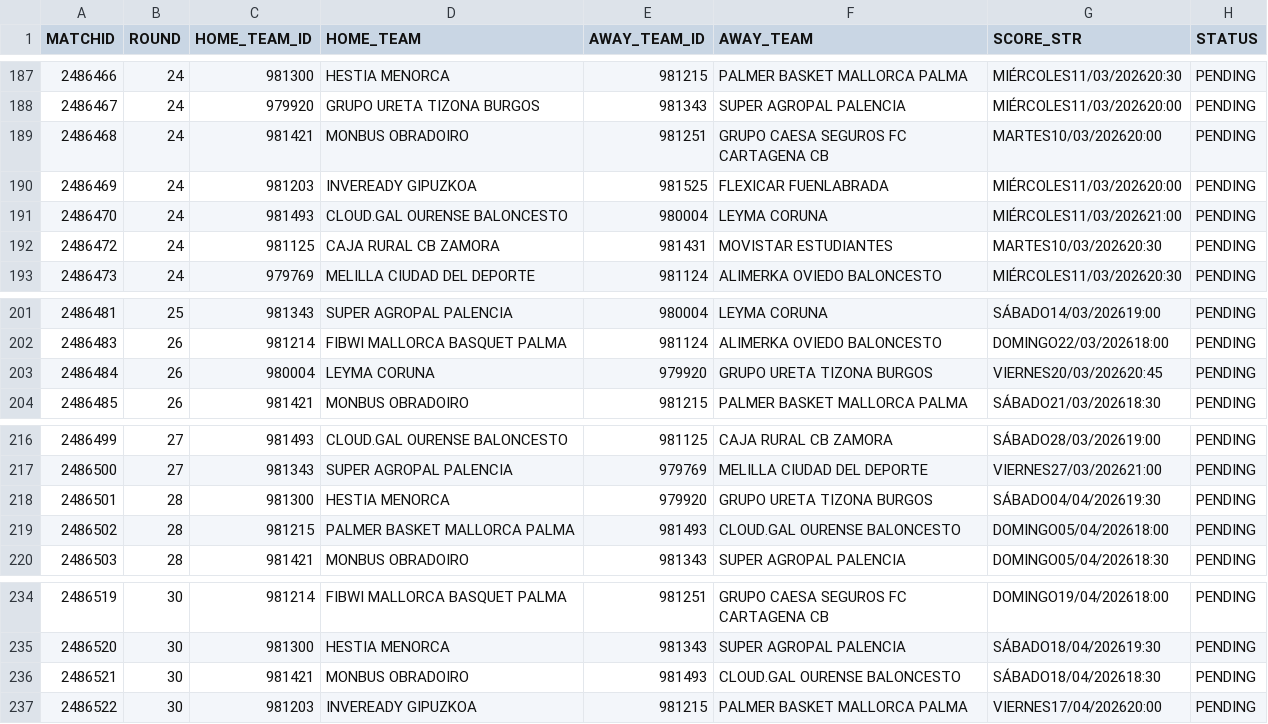
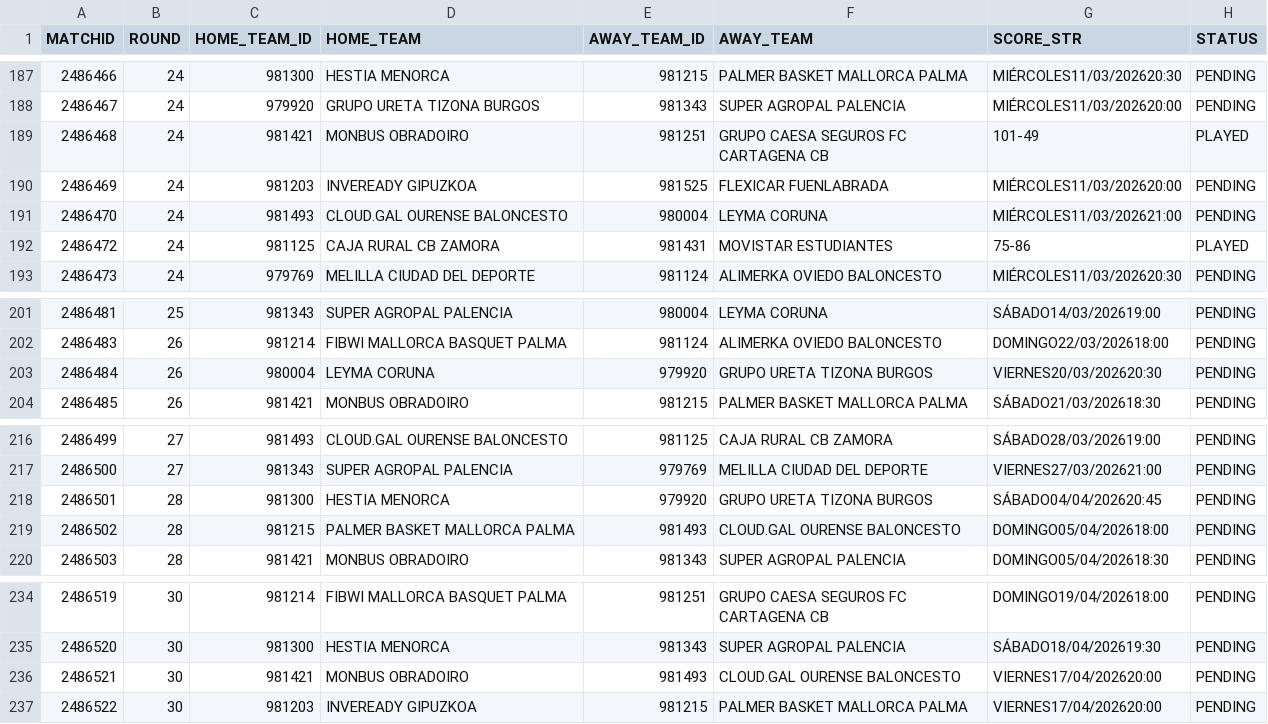
Before and after one commit to AnalyzingBasketball/PRIMERAFEB_2526, a CSV file: data/CALENDAR_PRIMERAFEB_2526.csv, drawn as a sheet; only a part is shown, gaps mark what is left out.

```diff
--- a/data/CALENDAR_PRIMERAFEB_2526.csv
+++ b/data/CALENDAR_PRIMERAFEB_2526.csv
@@ -188,6 +188,6 @@
 2486467,24,979920,GRUPO URETA TIZONA BURGOS,981343,SUPER AGROPAL PALENCIA,MIÉRCOLES11/03/202620:00,PENDING
-2486468,24,981421,MONBUS OBRADOIRO,981251,GRUPO CAESA SEGUROS FC CARTAGENA CB,MARTES10/03/202620:00,PENDING
+2486468,24,981421,MONBUS OBRADOIRO,981251,GRUPO CAESA SEGUROS FC CARTAGENA CB,101-49,PLAYED
 2486469,24,981203,INVEREADY GIPUZKOA,981525,FLEXICAR FUENLABRADA,MIÉRCOLES11/03/202620:00,PENDING
 2486470,24,981493,CLOUD.GAL OURENSE BALONCESTO,980004,LEYMA CORUNA,MIÉRCOLES11/03/202621:00,PENDING
-2486472,24,981125,CAJA RURAL CB ZAMORA,981431,MOVISTAR ESTUDIANTES,MARTES10/03/202620:30,PENDING
+2486472,24,981125,CAJA RURAL CB ZAMORA,981431,MOVISTAR ESTUDIANTES,75-86,PLAYED
 2486473,24,979769,MELILLA CIUDAD DEL DEPORTE,981124,ALIMERKA OVIEDO BALONCESTO,MIÉRCOLES11/03/202620:30,PENDING
@@ -202,3 +202,3 @@
 2486483,26,981214,FIBWI MALLORCA BASQUET PALMA,981124,ALIMERKA OVIEDO BALONCESTO,DOMINGO22/03/202618:00,PENDING
-2486484,26,980004,LEYMA CORUNA,979920,GRUPO URETA TIZONA BURGOS,VIERNES20/03/202620:45,PENDING
+2486484,26,980004,LEYMA CORUNA,979920,GRUPO URETA TIZONA BURGOS,VIERNES20/03/202620:30,PENDING
 2486485,26,981421,MONBUS OBRADOIRO,981215,PALMER BASKET MALLORCA PALMA,SÁBADO21/03/202618:30,PENDING
@@ -217,3 +217,3 @@
 2486500,27,981343,SUPER AGROPAL PALENCIA,979769,MELILLA CIUDAD DEL DEPORTE,VIERNES27/03/202621:00,PENDING
-2486501,28,981300,HESTIA MENORCA,979920,GRUPO URETA TIZONA BURGOS,SÁBADO04/04/202619:30,PENDING
+2486501,28,981300,HESTIA MENORCA,979920,GRUPO URETA TIZONA BURGOS,SÁBADO04/04/202620:45,PENDING
 2486502,28,981215,PALMER BASKET MALLORCA PALMA,981493,CLOUD.GAL OURENSE BALONCESTO,DOMINGO05/04/202618:00,PENDING
@@ -235,3 +235,3 @@
 2486520,30,981300,HESTIA MENORCA,981343,SUPER AGROPAL PALENCIA,SÁBADO18/04/202619:30,PENDING
-2486521,30,981421,MONBUS OBRADOIRO,981493,CLOUD.GAL OURENSE BALONCESTO,SÁBADO18/04/202618:30,PENDING
+2486521,30,981421,MONBUS OBRADOIRO,981493,CLOUD.GAL OURENSE BALONCESTO,VIERNES17/04/202620:00,PENDING
 2486522,30,981203,INVEREADY GIPUZKOA,981215,PALMER BASKET MALLORCA PALMA,VIERNES17/04/202620:00,PENDING
```
Also changed, not shown: data/TEAMSTATS_PRIMERAFEB_2526.csv, 8 other files.
